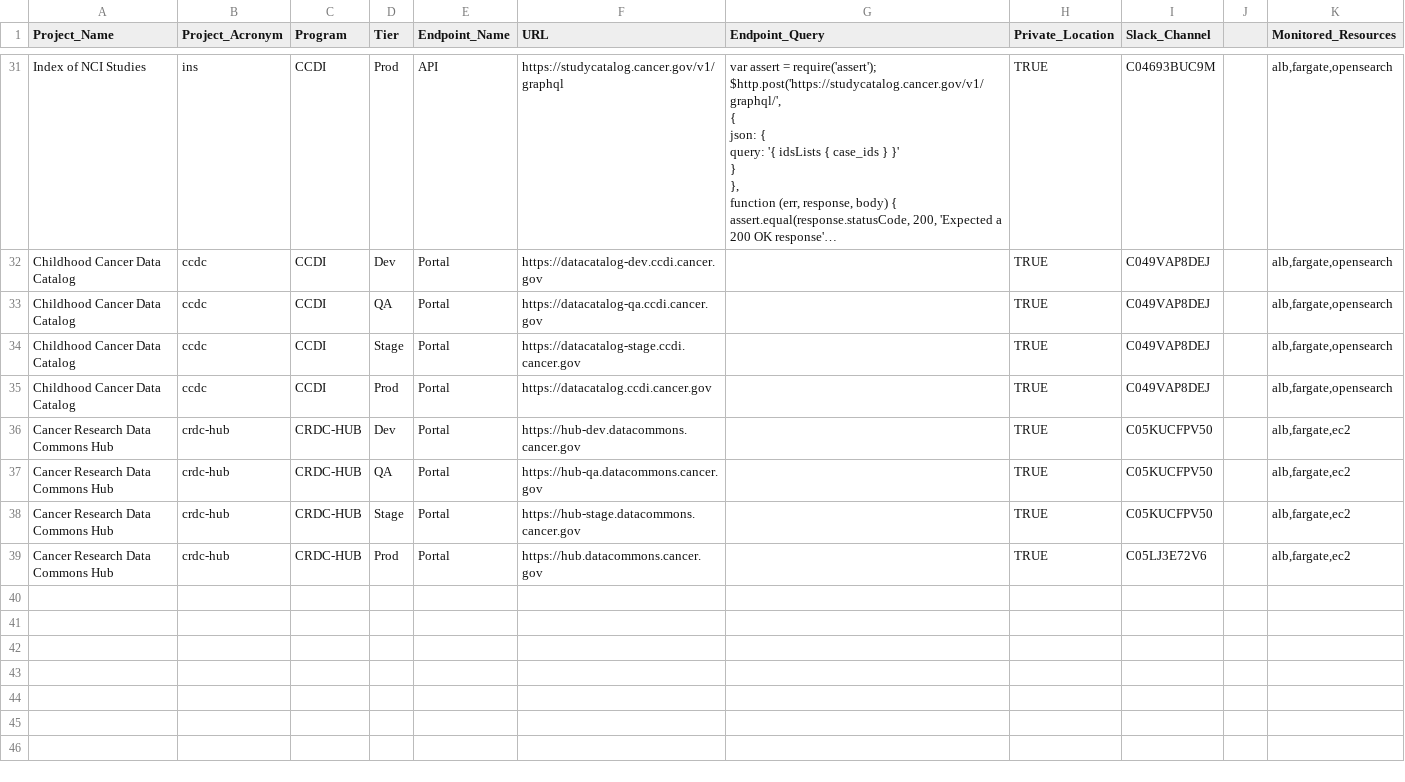
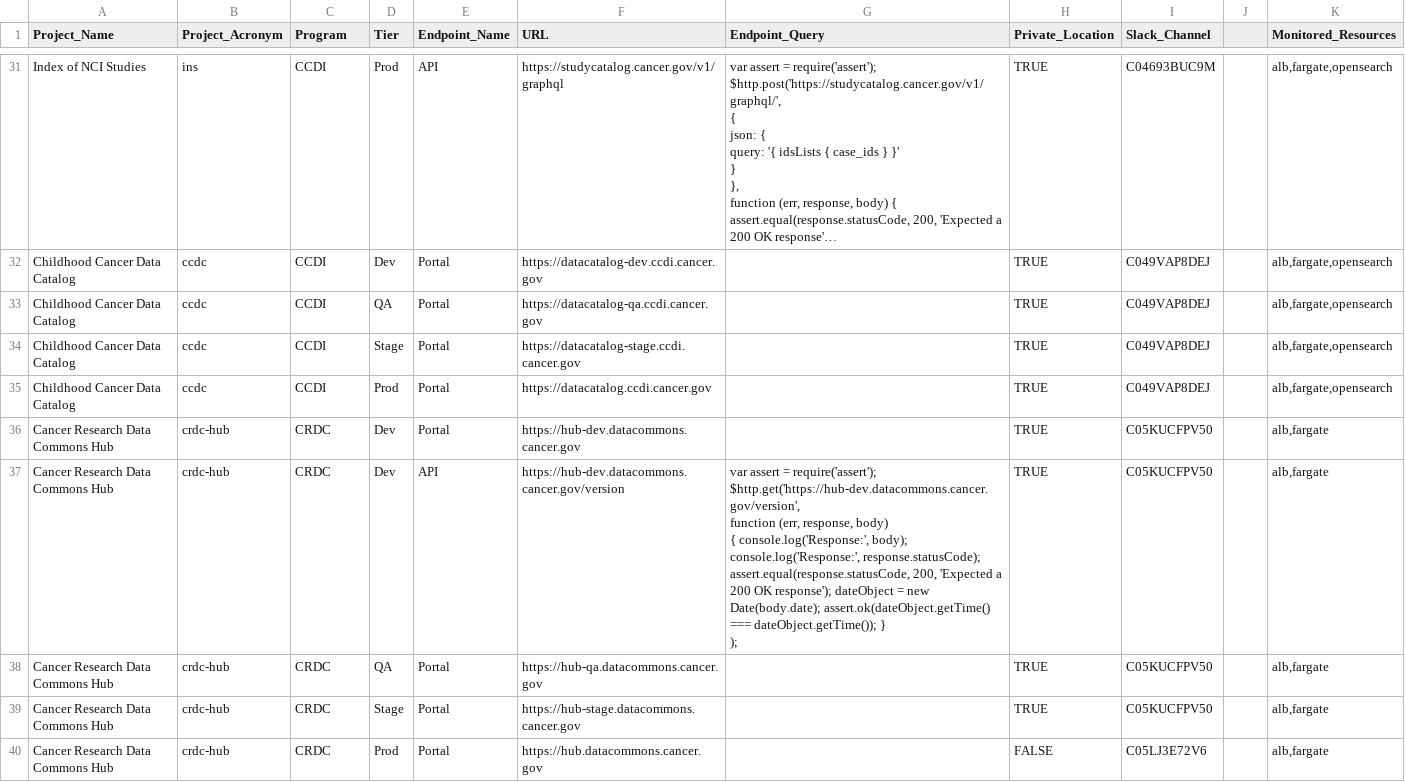
Before and after one commit to CBIIT/datacommons-devops, a CSV file: monitoring/FNL-Monitoring-List.csv, drawn as a sheet; only a part is shown, gaps mark what is left out; long unchanged cells end in ….

Commit message:
modified monitors for crdc-hub

```diff
--- a/monitoring/FNL-Monitoring-List.csv
+++ b/monitoring/FNL-Monitoring-List.csv
@@ -201,5 +201,11 @@ Childhood Cancer Data Catalog,ccdc,CCDI,Stage,Portal,https://datacatalog-stage.c
 Childhood Cancer Data Catalog,ccdc,CCDI,Prod,Portal,https://datacatalog.ccdi.cancer.gov,,TRUE,C049VAP8DEJ,,"alb,fargate,opensearch"
-Cancer Research Data Commons Hub,crdc-hub,CRDC-HUB,Dev,Portal,https://hub-dev.datacommons.cancer.gov,,TRUE,C05KUCFPV50,,"alb,fargate,ec2"
-Cancer Research Data Commons Hub,crdc-hub,CRDC-HUB,QA,Portal,https://hub-qa.datacommons.cancer.gov,,TRUE,C05KUCFPV50,,"alb,fargate,ec2"
-Cancer Research Data Commons Hub,crdc-hub,CRDC-HUB,Stage,Portal,https://hub-stage.datacommons.cancer.gov,,TRUE,C05KUCFPV50,,"alb,fargate,ec2"
-Cancer Research Data Commons Hub,crdc-hub,CRDC-HUB,Prod,Portal,https://hub.datacommons.cancer.gov,,TRUE,C05LJ3E72V6,,"alb,fargate,ec2"
+Cancer Research Data Commons Hub,crdc-hub,CRDC,Dev,Portal,https://hub-dev.datacommons.cancer.gov,,TRUE,C05KUCFPV50,,"alb,fargate"
+Cancer Research Data Commons Hub,crdc-hub,CRDC,Dev,API,https://hub-dev.datacommons.cancer.gov/version,"var assert = require('assert');
+
+$http.get('https://hub-dev.datacommons.cancer.gov/version',
+  function (err, response, body)
+    { console.log('Response:', body); console.log('Response:', response.statusCode); assert.equal(response.statusCode, 200, 'Expected a 200 OK response'); dateObject = new Date(body.date); assert.ok(dateObject.getTime() === dateObject.getTime()); }
+);",TRUE,C05KUCFPV50,,"alb,fargate"
+Cancer Research Data Commons Hub,crdc-hub,CRDC,QA,Portal,https://hub-qa.datacommons.cancer.gov,,TRUE,C05KUCFPV50,,"alb,fargate"
+Cancer Research Data Commons Hub,crdc-hub,CRDC,Stage,Portal,https://hub-stage.datacommons.cancer.gov,,TRUE,C05KUCFPV50,,"alb,fargate"
+Cancer Research Data Commons Hub,crdc-hub,CRDC,Prod,Portal,https://hub.datacommons.cancer.gov,,FALSE,C05LJ3E72V6,,"alb,fargate"
```
